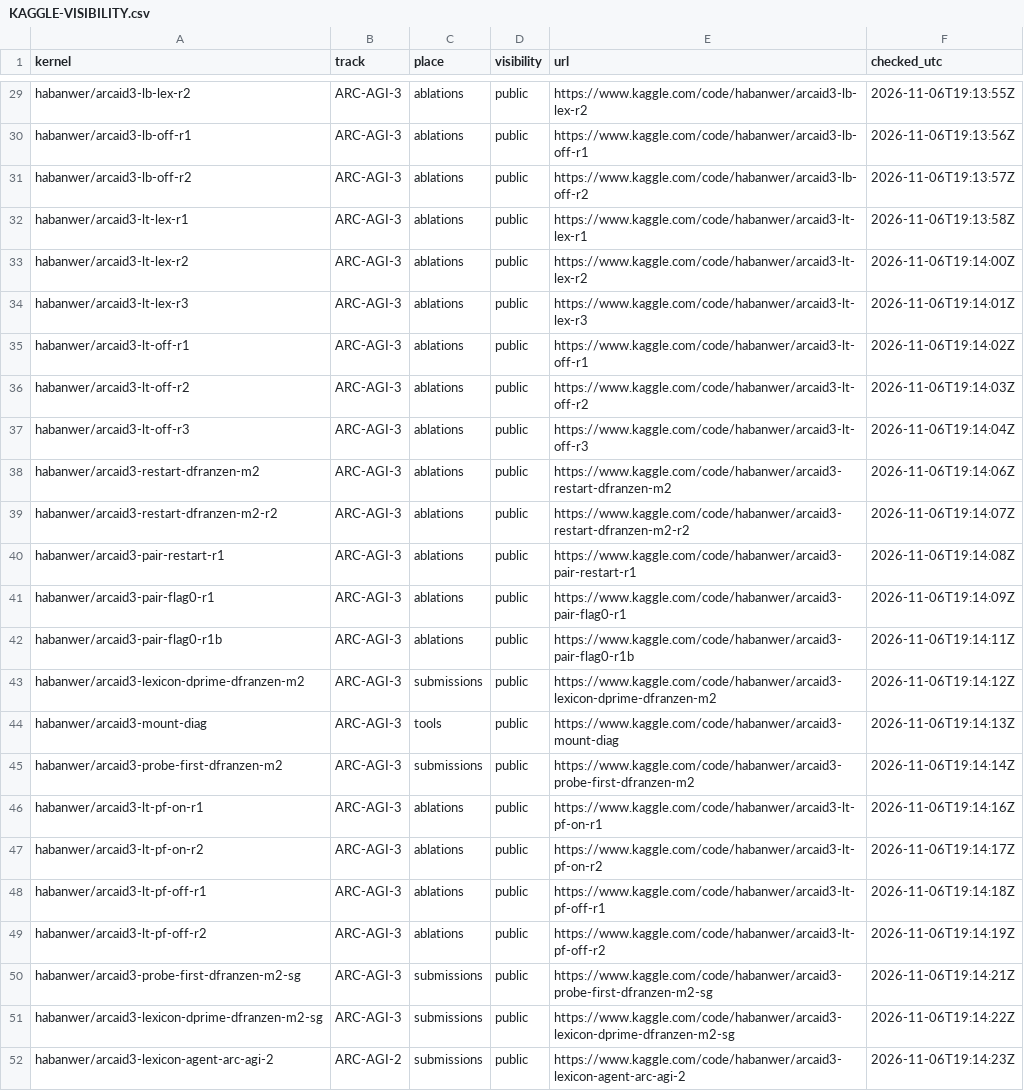
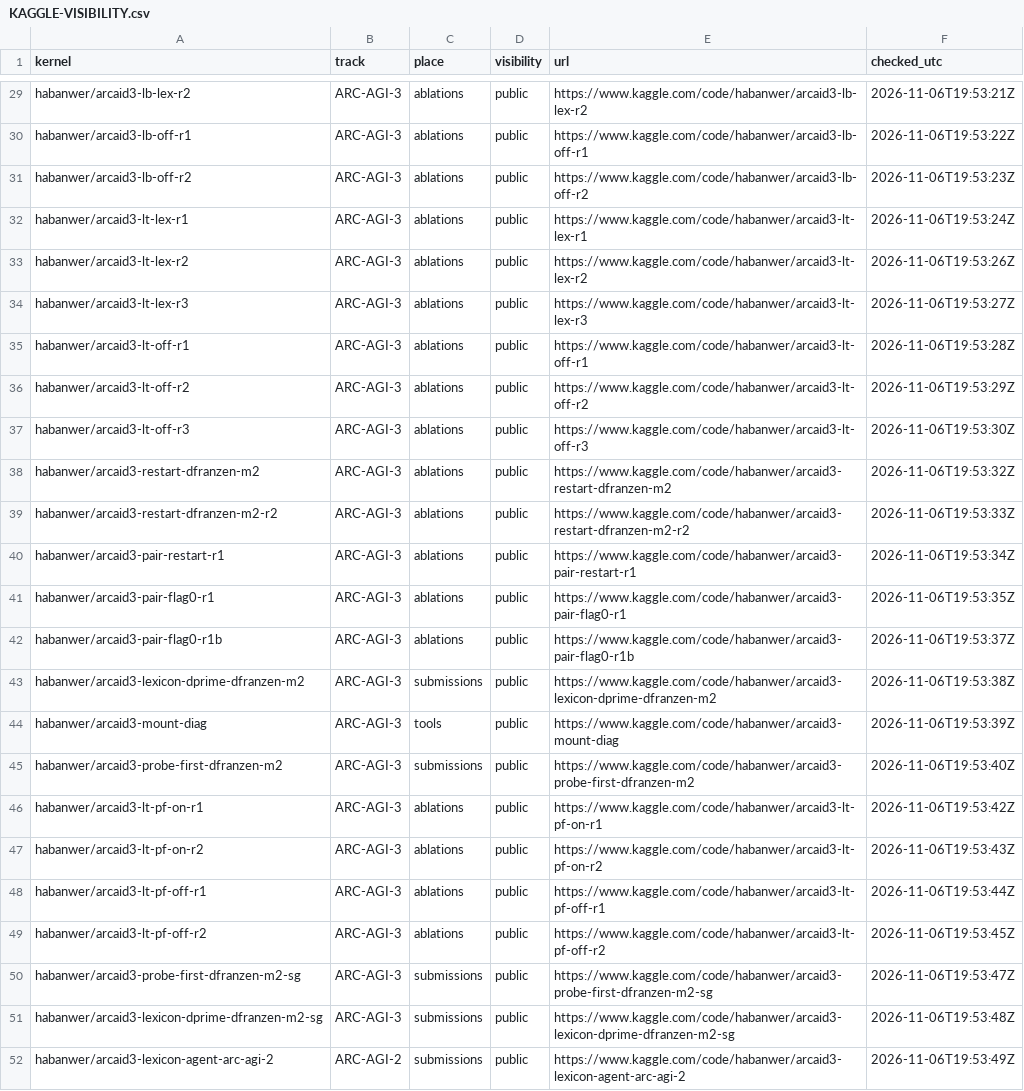
Before and after one commit to The-Adimension/ARCAID-2026, a CSV file: Documentation/KAGGLE-VISIBILITY.csv, drawn as a sheet; only a part is shown, gaps mark what is left out; the diff covers the shown part only; the diff names each change by its address in the sheet, - before the commit and + after, or states it on an @@ line.

```diff
--- a/Documentation/KAGGLE-VISIBILITY.csv
+++ b/Documentation/KAGGLE-VISIBILITY.csv
-F29 (checked_utc): 2026-11-06T19:13:55Z
+F29 (checked_utc): 2026-11-06T19:53:21Z
-F30 (checked_utc): 2026-11-06T19:13:56Z
+F30 (checked_utc): 2026-11-06T19:53:22Z
-F31 (checked_utc): 2026-11-06T19:13:57Z
+F31 (checked_utc): 2026-11-06T19:53:23Z
-F32 (checked_utc): 2026-11-06T19:13:58Z
+F32 (checked_utc): 2026-11-06T19:53:24Z
-F33 (checked_utc): 2026-11-06T19:14:00Z
+F33 (checked_utc): 2026-11-06T19:53:26Z
-F34 (checked_utc): 2026-11-06T19:14:01Z
+F34 (checked_utc): 2026-11-06T19:53:27Z
-F35 (checked_utc): 2026-11-06T19:14:02Z
+F35 (checked_utc): 2026-11-06T19:53:28Z
-F36 (checked_utc): 2026-11-06T19:14:03Z
+F36 (checked_utc): 2026-11-06T19:53:29Z
-F37 (checked_utc): 2026-11-06T19:14:04Z
+F37 (checked_utc): 2026-11-06T19:53:30Z
-F38 (checked_utc): 2026-11-06T19:14:06Z
+F38 (checked_utc): 2026-11-06T19:53:32Z
-F39 (checked_utc): 2026-11-06T19:14:07Z
+F39 (checked_utc): 2026-11-06T19:53:33Z
-F40 (checked_utc): 2026-11-06T19:14:08Z
+F40 (checked_utc): 2026-11-06T19:53:34Z
-F41 (checked_utc): 2026-11-06T19:14:09Z
+F41 (checked_utc): 2026-11-06T19:53:35Z
-F42 (checked_utc): 2026-11-06T19:14:11Z
+F42 (checked_utc): 2026-11-06T19:53:37Z
-F43 (checked_utc): 2026-11-06T19:14:12Z
+F43 (checked_utc): 2026-11-06T19:53:38Z
-F44 (checked_utc): 2026-11-06T19:14:13Z
+F44 (checked_utc): 2026-11-06T19:53:39Z
-F45 (checked_utc): 2026-11-06T19:14:14Z
+F45 (checked_utc): 2026-11-06T19:53:40Z
-F46 (checked_utc): 2026-11-06T19:14:16Z
+F46 (checked_utc): 2026-11-06T19:53:42Z
-F47 (checked_utc): 2026-11-06T19:14:17Z
+F47 (checked_utc): 2026-11-06T19:53:43Z
-F48 (checked_utc): 2026-11-06T19:14:18Z
+F48 (checked_utc): 2026-11-06T19:53:44Z
-F49 (checked_utc): 2026-11-06T19:14:19Z
+F49 (checked_utc): 2026-11-06T19:53:45Z
-F50 (checked_utc): 2026-11-06T19:14:21Z
+F50 (checked_utc): 2026-11-06T19:53:47Z
-F51 (checked_utc): 2026-11-06T19:14:22Z
+F51 (checked_utc): 2026-11-06T19:53:48Z
-F52 (checked_utc): 2026-11-06T19:14:23Z
+F52 (checked_utc): 2026-11-06T19:53:49Z
```
Also changed, not shown: 28 edited cells elsewhere in this file, 2 other files.
